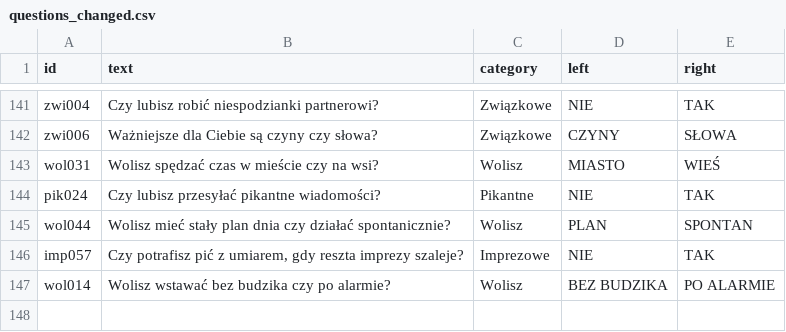
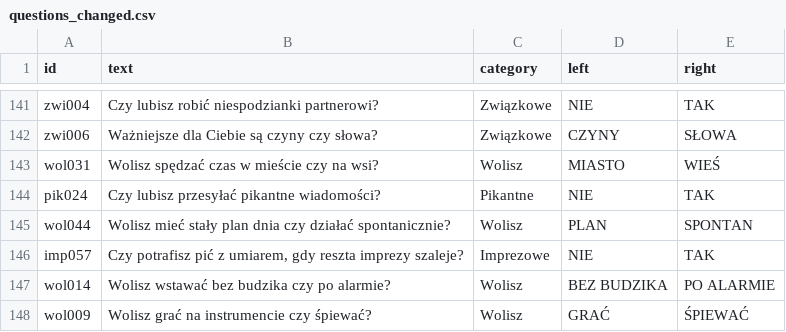
Before and after one commit to DawidS25/Spectrum, a CSV file: questions/questions_changed.csv, drawn as a sheet; only a part is shown, gaps mark what is left out.

Commit message:
Zmieniono pytanie wol009

```diff
--- a/questions/questions_changed.csv
+++ b/questions/questions_changed.csv
@@ -147 +147,2 @@ imp057;Czy potrafisz pić z umiarem, gdy reszta imprezy szaleje?;Imprezowe;NIE;T
 wol014;Wolisz wstawać bez budzika czy po alarmie?;Wolisz;BEZ BUDZIKA;PO ALARMIE
+wol009;Wolisz grać na instrumencie czy śpiewać?;Wolisz;GRAĆ;ŚPIEWAĆ
```
